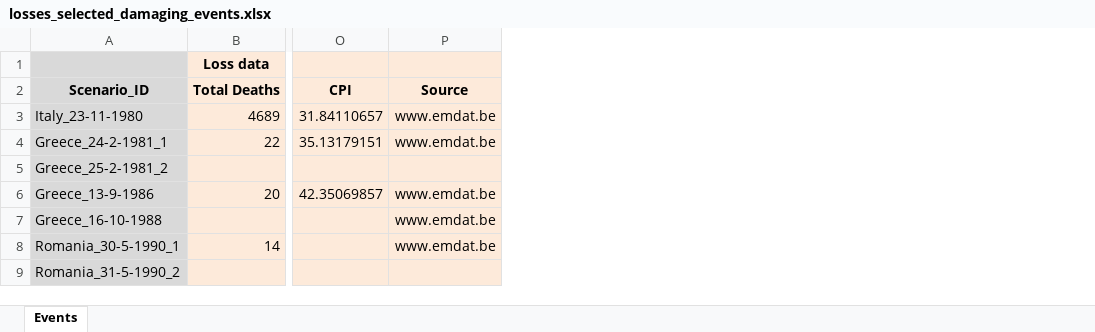
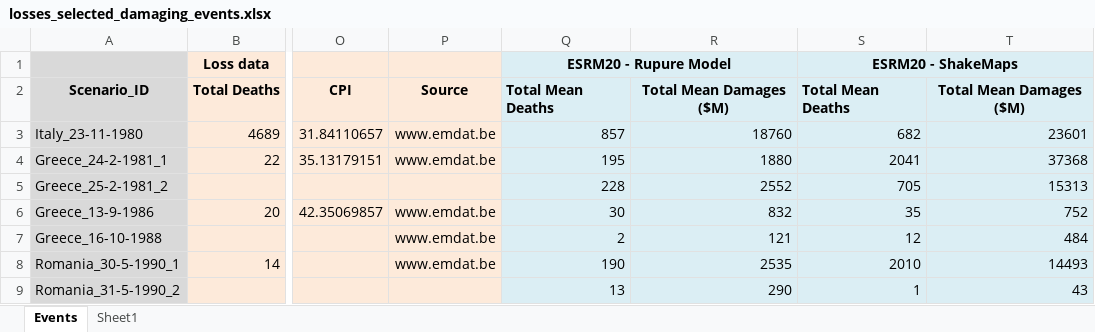
Before and after one commit to hcrowley/esrm20_scenario_tests, an Excel workbook: loss_data/selected_damaging_events/losses_selected_damaging_events.xlsx, sheet Events, drawn as a sheet; only a part is shown, gaps mark what is left out; values as stored, in another font and other column widths than the file's, no borders; the diff names each change by its address in the sheet, - before the commit and + after, or states it on an @@ line.

Commit message:
add ESRM20 model results

```diff
--- a/loss_data/selected_damaging_events/losses_selected_damaging_events.xlsx (sheet Events)
+++ b/loss_data/selected_damaging_events/losses_selected_damaging_events.xlsx (sheet Events)
+sheet tab: Sheet1
+column Q, rows 1-9: ESRM20 - Rupure Model | Total Mean Deaths | 857 | 195 | 228 | 30 | 2 | 190 | 13
+column R, rows 2-9: Total Mean Damages ($M) | 18760 | 1880 | 2552 | 832 | 121 | 2535 | 290
+column S, rows 1-9: ESRM20 - ShakeMaps | Total Mean Deaths | 682 | 2041 | 705 | 35 | 12 | 2010 | 1
+column T, rows 2-9: Total Mean Damages ($M) | 23601 | 37368 | 15313 | 752 | 484 | 14493 | 43
```
